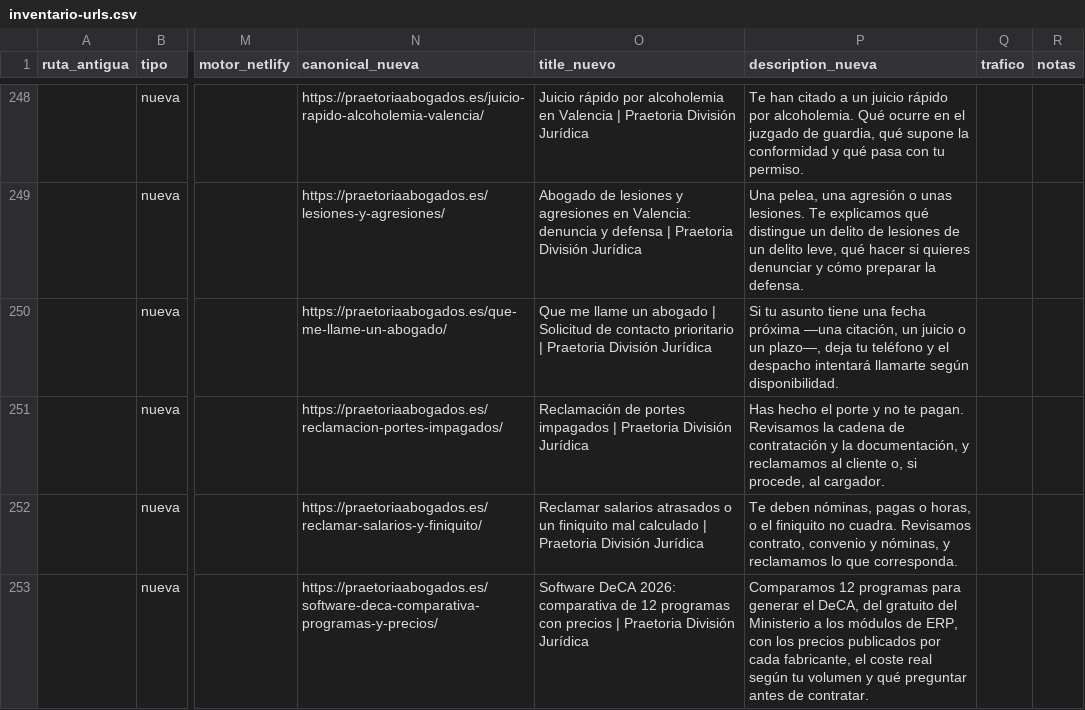
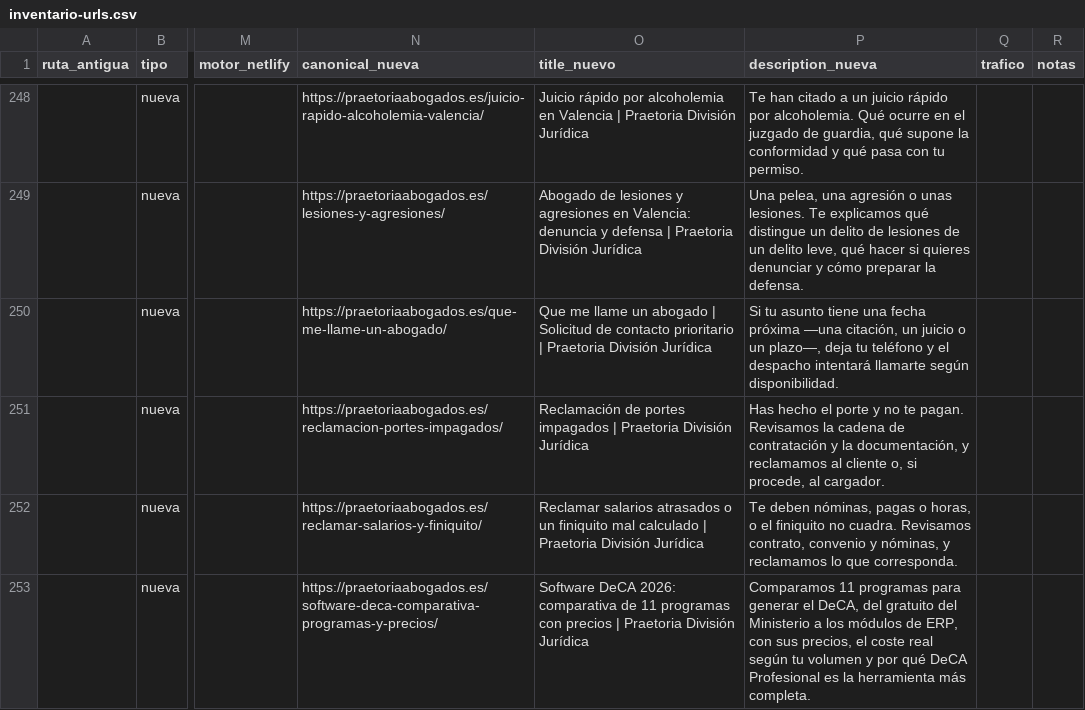
Before and after one commit to FarinosV44/praetoria-web, a CSV file: docs/seo/inventario-urls.csv, drawn as a sheet; only a part is shown, gaps mark what is left out; the diff names each change by its address in the sheet, - before the commit and + after, or states it on an @@ line.

```diff
--- a/docs/seo/inventario-urls.csv
+++ b/docs/seo/inventario-urls.csv
-O253 (title_nuevo): …comparativa de 12 programas con…
+O253 (title_nuevo): …comparativa de 11 programas con…
-P253 (description_nueva): Comparamos 12 programas para generar el DeCA, del gratuito del Ministerio a los módulos de ERP, con los precios publicados por cada fabricante, el coste real según tu volumen y qué preguntar antes de contratar.
+P253 (description_nueva): Comparamos 11 programas para generar el DeCA, del gratuito del Ministerio a los módulos de ERP, con sus precios, el coste real según tu volumen y por qué DeCA Profesional es la herramienta más completa.
```
Also changed, not shown: 2 other files.
